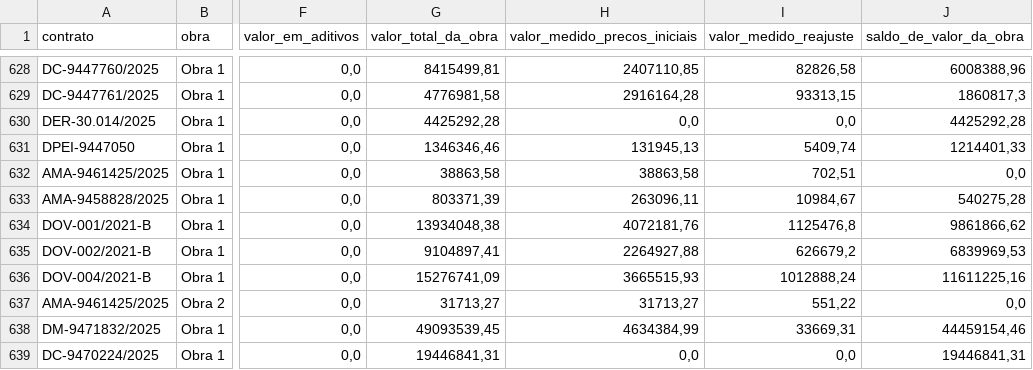
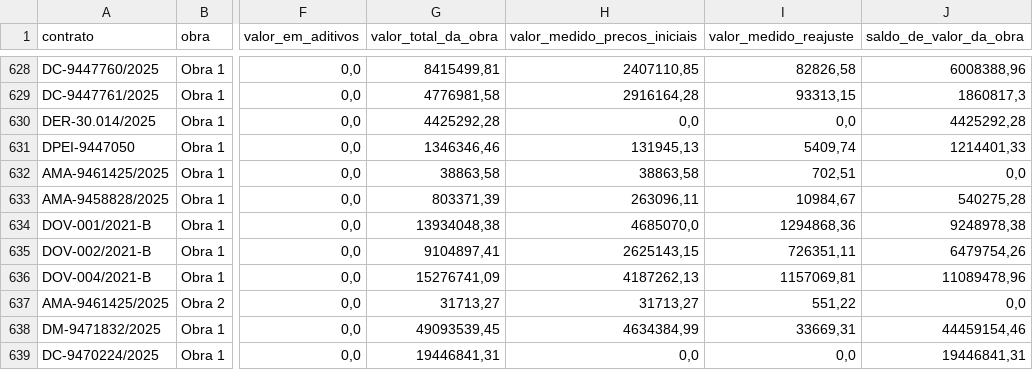
Before and after one commit to transparencia-mg/portal_obras, a CSV file: dataset/data/obra.csv, drawn as a sheet; only a part is shown, gaps mark what is left out; the diff covers the shown part only; the diff names each change by its address in the sheet, - before the commit and + after, or states it on an @@ line.

```diff
--- a/dataset/data/obra.csv
+++ b/dataset/data/obra.csv
-H634 (valor_medido_precos_iniciais): 4072181,76
+H634 (valor_medido_precos_iniciais): 4685070,0
-I634 (valor_medido_reajuste): 1125476,8
+I634 (valor_medido_reajuste): 1294868,36
-J634 (saldo_de_valor_da_obra): 9861866,62
+J634 (saldo_de_valor_da_obra): 9248978,38
-H635 (valor_medido_precos_iniciais): 2264927,88
+H635 (valor_medido_precos_iniciais): 2625143,15
-I635 (valor_medido_reajuste): 626679,2
+I635 (valor_medido_reajuste): 726351,11
-J635 (saldo_de_valor_da_obra): 6839969,53
+J635 (saldo_de_valor_da_obra): 6479754,26
-H636 (valor_medido_precos_iniciais): 3665515,93
+H636 (valor_medido_precos_iniciais): 4187262,13
-I636 (valor_medido_reajuste): 1012888,24
+I636 (valor_medido_reajuste): 1157069,81
-J636 (saldo_de_valor_da_obra): 11611225,16
+J636 (saldo_de_valor_da_obra): 11089478,96
```
Also changed, not shown: 4 added rows and 94 edited cells elsewhere in this file, dataset/data/contratos.csv, dataset/data/fiscais.csv, 4 other files.
